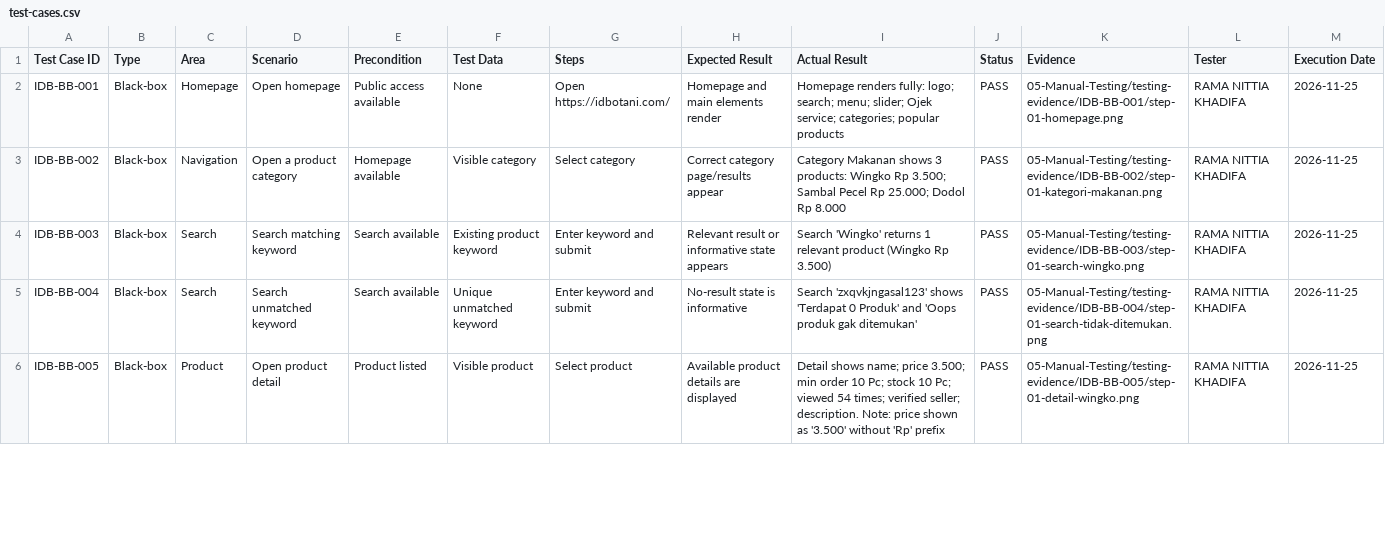
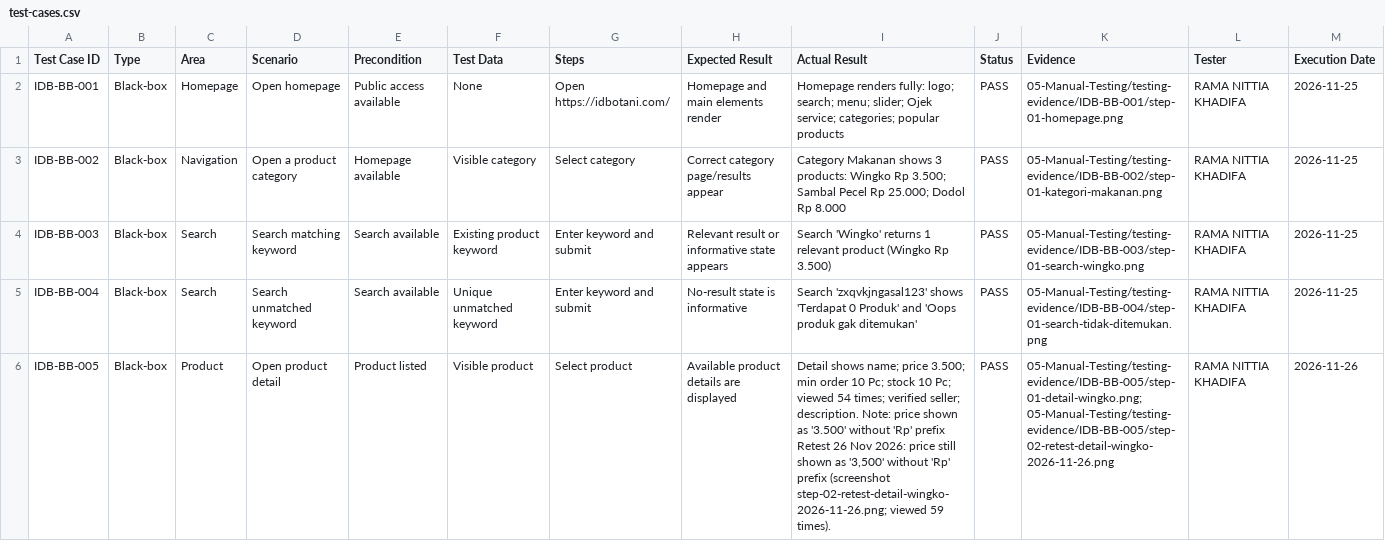
Before and after one commit to MOLAdev20/qa-kelompok-5, a CSV file: 04-Test-Cases/test-cases.csv, drawn as a sheet; only a part is shown; the diff covers the shown part only; the diff names each change by its address in the sheet, - before the commit and + after, or states it on an @@ line.

Commit message:
Update test-cases.csv retest 26 Nov 2026 — RAMA NITTIA KHADIFA

```diff
--- a/04-Test-Cases/test-cases.csv
+++ b/04-Test-Cases/test-cases.csv
-I6 (Actual Result): …'Rp' prefix
+I6 (Actual Result): …'Rp' prefix Retest 26 Nov 2026: price still shown as '3,500' without 'Rp' prefix (screenshot step-02-retest-detail-wingko-2026-11-26.png; viewed 59 times).
-K6 (Evidence): 05-Manual-Testing/testing-evidence/IDB-BB-005/step-01-detail-wingko.png
+K6 (Evidence): 05-Manual-Testing/testing-evidence/IDB-BB-005/step-01-detail-wingko.png; 05-Manual-Testing/testing-evidence/IDB-BB-005/step-02-retest-detail-wingko-2026-11-26.png
-M6 (Execution Date): 2026-11-25
+M6 (Execution Date): 2026-11-26
```
Also changed, not shown: 4 edited cells elsewhere in this file.
